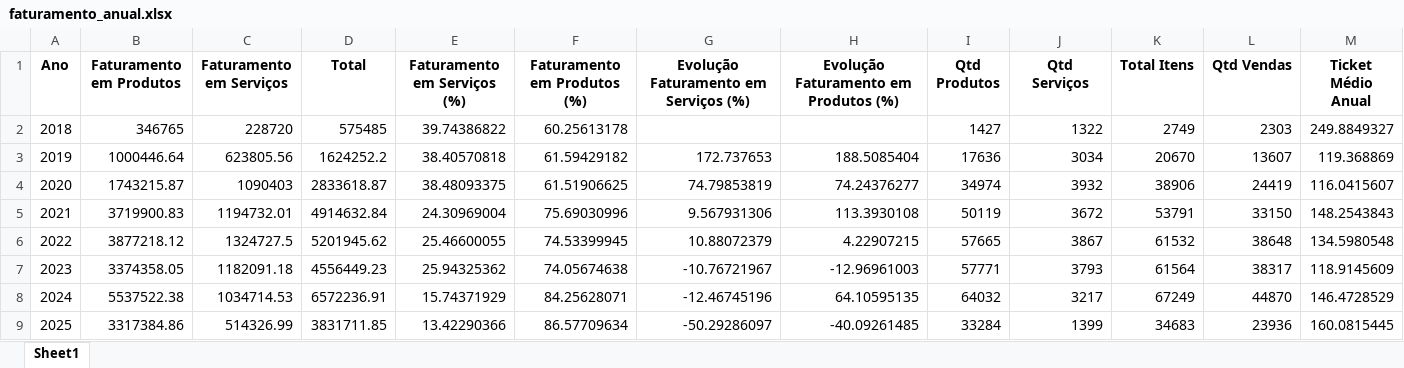
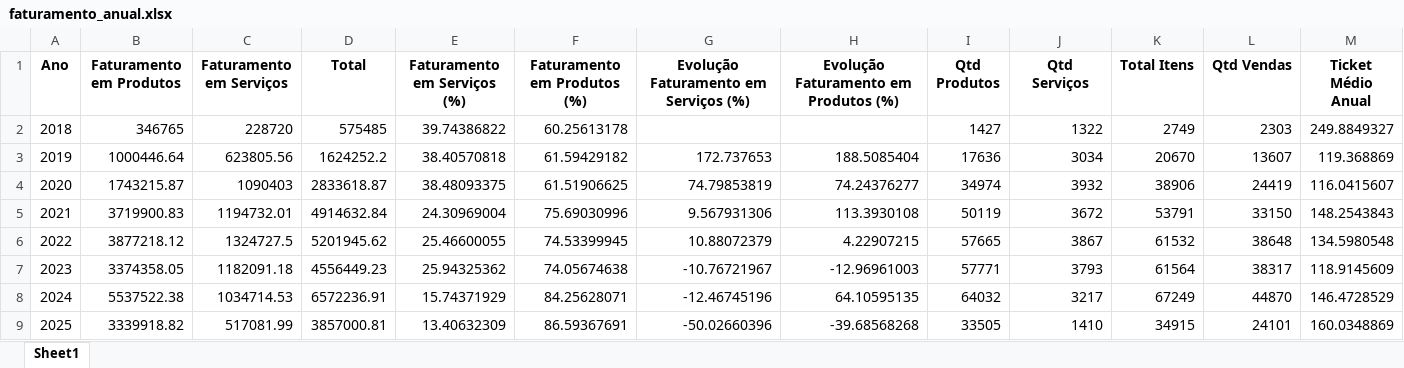
Before and after one commit to maloka-ai/poc-dashboard, an Excel workbook: dados/BIBI/Dados_BIBI_PF/faturamento_anual.xlsx, sheet Sheet1, drawn as a sheet; only a part is shown; values as stored, in another font and other column widths than the file's, no borders; the diff covers the shown part only; the diff names each change by its address in the sheet, - before the commit and + after, or states it on an @@ line.

```diff
--- a/dados/BIBI/Dados_BIBI_PF/faturamento_anual.xlsx (sheet Sheet1)
+++ b/dados/BIBI/Dados_BIBI_PF/faturamento_anual.xlsx (sheet Sheet1)
-B9 (Faturamento em Produtos): 3317384.86
+B9 (Faturamento em Produtos): 3339918.82
-C9 (Faturamento em Serviços): 514326.99
+C9 (Faturamento em Serviços): 517081.99
-D9 (Total): 3831711.85
+D9 (Total): 3857000.81
-E9 (Faturamento em Serviços (%)): 13.42290366
+E9 (Faturamento em Serviços (%)): 13.40632309
-F9 (Faturamento em Produtos (%)): 86.57709634
+F9 (Faturamento em Produtos (%)): 86.59367691
-G9: -50.29286097
+G9: -50.02660396
-H9: -40.09261485
+H9: -39.68568268
-I9 (Qtd Produtos): 33284
+I9 (Qtd Produtos): 33505
-J9 (Qtd Serviços): 1399
+J9 (Qtd Serviços): 1410
-K9 (Total Itens): 34683
+K9 (Total Itens): 34915
-L9 (Qtd Vendas): 23936
+L9 (Qtd Vendas): 24101
-M9 (Ticket Médio Anual): 160.0815445
+M9 (Ticket Médio Anual): 160.0348869
```
Also changed, not shown: 1 edited cell elsewhere in this sheet, dados/BIBI/Dados_BIBI_PF/faturamento_diario.xlsx, dados/BIBI/Dados_BIBI_PF/faturamento_diario_lojas.xlsx, 14 other files.
